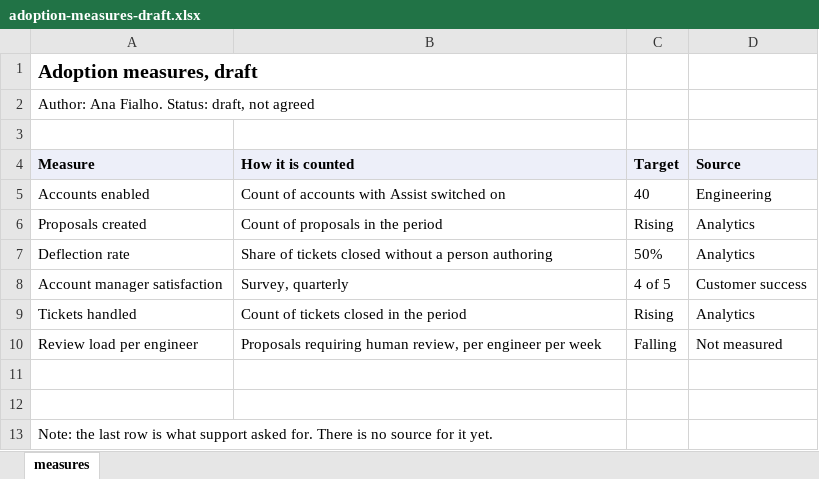
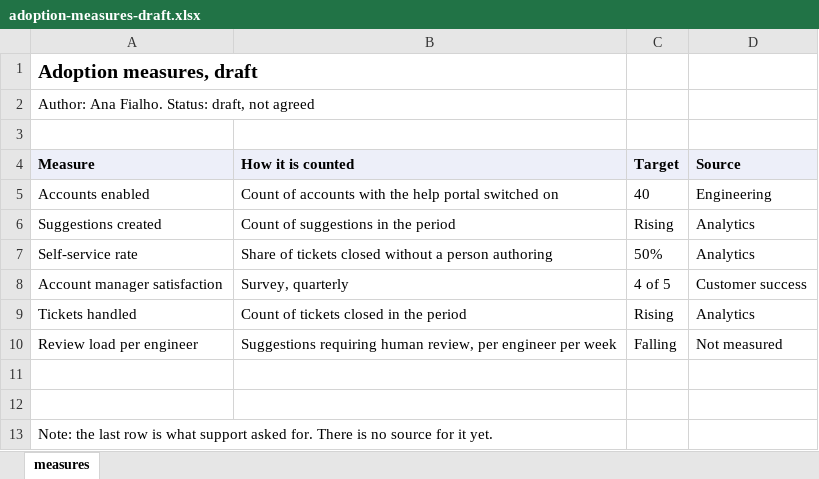
Before and after one commit to techindicium/portwell-product, an Excel workbook: data/launch/adoption-measures-draft.xlsx, sheet measures, drawn as a sheet; values as stored, in another font and other column widths than the file's, no borders; the diff names each change by its address in the sheet, - before the commit and + after, or states it on an @@ line.

Commit message:
Portwell is a pre-AI company
The fixture centred on an AI product, which answered the question the course
asks. Portwell now runs a customer help portal: a self-service site, live since
2019, where customers search the help centre before raising a ticket.

Nothing structural changed. A proposal is a suggestion, deflection is
self-service, and confidence is a match score. The routing rules, the article
eligibility problem and the seeded defects are untouched, because they were
never about the technology.

Both incidents improve. A superseded refund window reaching a customer is now a
knowledge failure rather than a model failure, and correct-in-general advice
reaching the wrong account is a process failure. Those are what a harness fixes.

Word and Excel files were rewritten at zip level, so the reporting pack's stale
cached value survived: it still reports 37.4 per cent attainment where its own
formula computes 36.8.

```diff
--- a/data/launch/adoption-measures-draft.xlsx (sheet measures)
+++ b/data/launch/adoption-measures-draft.xlsx (sheet measures)
-B5 (How it is counted): …accounts with Assist switched on
+B5 (How it is counted): …accounts with the help portal switched on
-A6 (Measure): Proposals created
+A6 (Measure): Suggestions created
-B6 (How it is counted): Count of proposals in the period
+B6 (How it is counted): Count of suggestions in the period
-A7 (Measure): Deflection rate
+A7 (Measure): Self-service rate
-B10 (How it is counted): Proposals requiring human…
+B10 (How it is counted): Suggestions requiring human…
```
Also changed, not shown: data/experiments/EXPERIMENT-02-results.xlsx, data/launch/launch-readiness-checklist.xlsx, 14 other files.
